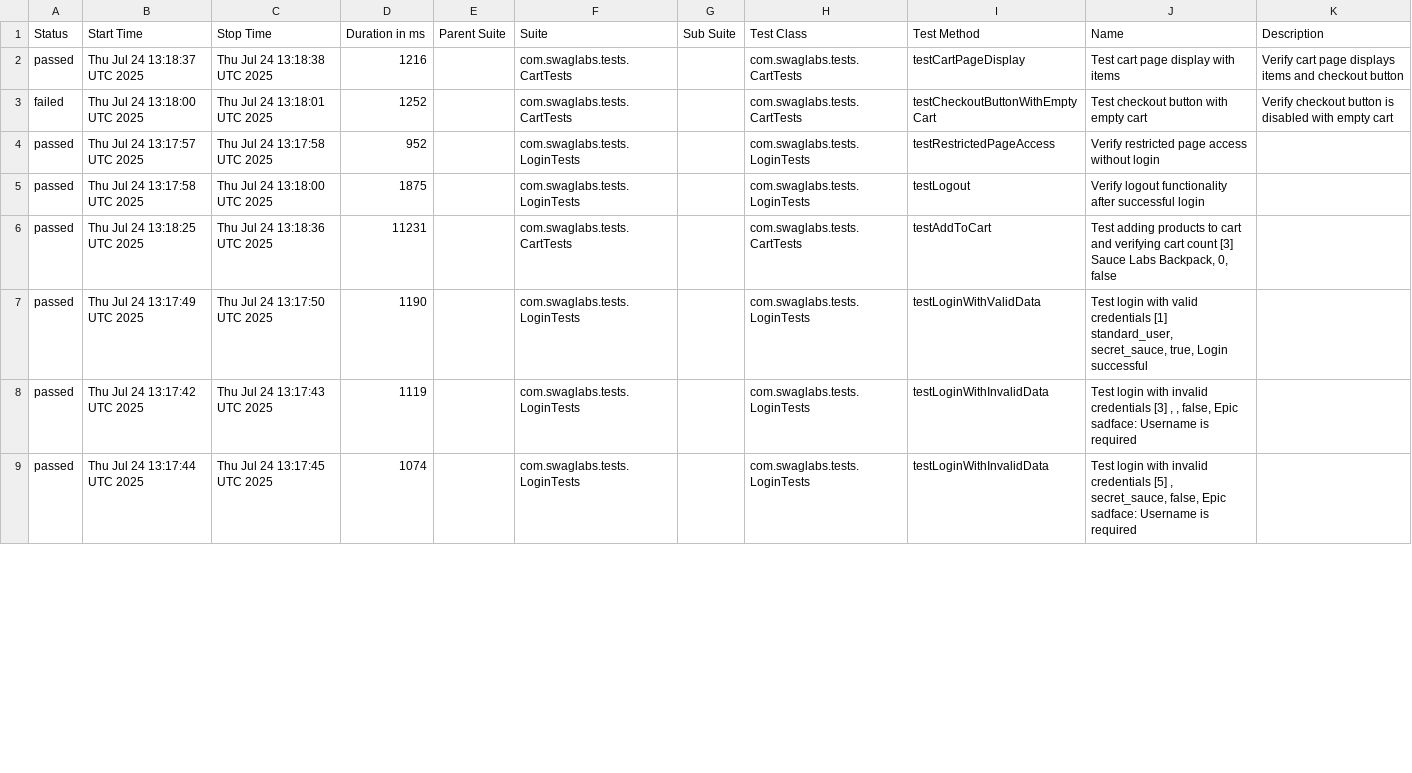
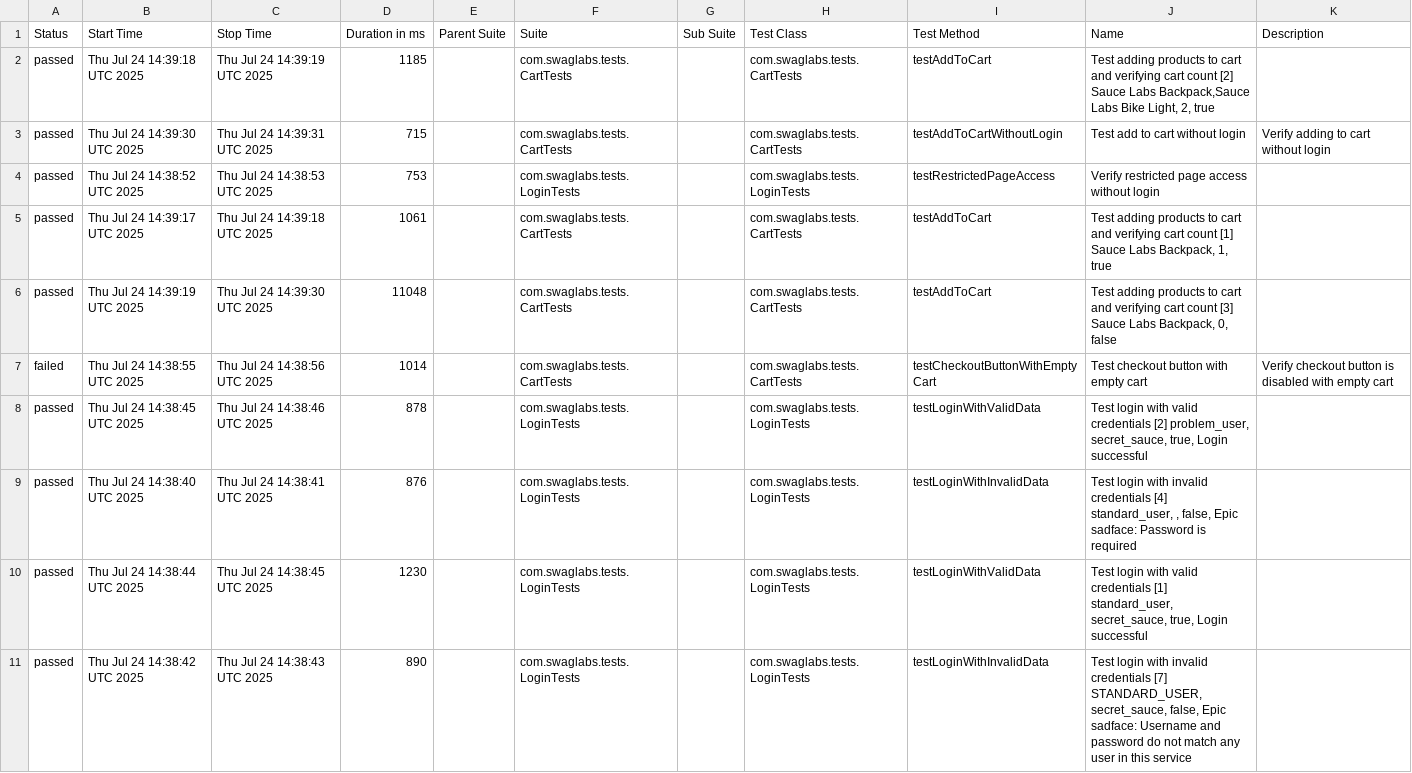
Before and after one commit to jaabless/SwagLabs, a CSV file: data/suites.csv, drawn as a sheet; only a part is shown; the diff covers the shown part only.

```diff
--- a/data/suites.csv
+++ b/data/suites.csv
@@ -1,9 +1,11 @@
 "Status","Start Time","Stop Time","Duration in ms","Parent Suite","Suite","Sub Suite","Test Class","Test Method","Name","Description"
-"passed","Thu Jul 24 13:18:37 UTC 2025","Thu Jul 24 13:18:38 UTC 2025","1216","","com.swaglabs.tests.CartTests","","com.swaglabs.tests.CartTests","testCartPageDisplay","Test cart page display with items","Verify cart page displays items and checkout button"
-"failed","Thu Jul 24 13:18:00 UTC 2025","Thu Jul 24 13:18:01 UTC 2025","1252","","com.swaglabs.tests.CartTests","","com.swaglabs.tests.CartTests","testCheckoutButtonWithEmptyCart","Test checkout button with empty cart","Verify checkout button is disabled with empty cart"
-"passed","Thu Jul 24 13:17:57 UTC 2025","Thu Jul 24 13:17:58 UTC 2025","952","","com.swaglabs.tests.LoginTests","","com.swaglabs.tests.LoginTests","testRestrictedPageAccess","Verify restricted page access without login",""
-"passed","Thu Jul 24 13:17:58 UTC 2025","Thu Jul 24 13:18:00 UTC 2025","1875","","com.swaglabs.tests.LoginTests","","com.swaglabs.tests.LoginTests","testLogout","Verify logout functionality after successful login",""
-"passed","Thu Jul 24 13:18:25 UTC 2025","Thu Jul 24 13:18:36 UTC 2025","11231","","com.swaglabs.tests.CartTests","","com.swaglabs.tests.CartTests","testAddToCart","Test adding products to cart and verifying cart count [3] Sauce Labs Backpack, 0, false",""
-"passed","Thu Jul 24 13:17:49 UTC 2025","Thu Jul 24 13:17:50 UTC 2025","1190","","com.swaglabs.tests.LoginTests","","com.swaglabs.tests.LoginTests","testLoginWithValidData","Test login with valid credentials [1] standard_user, secret_sauce, true, Login successful",""
-"passed","Thu Jul 24 13:17:42 UTC 2025","Thu Jul 24 13:17:43 UTC 2025","1119","","com.swaglabs.tests.LoginTests","","com.swaglabs.tests.LoginTests","testLoginWithInvalidData","Test login with invalid credentials [3] , , false, Epic sadface: Username is required",""
-"passed","Thu Jul 24 13:17:44 UTC 2025","Thu Jul 24 13:17:45 UTC 2025","1074","","com.swaglabs.tests.LoginTests","","com.swaglabs.tests.LoginTests","testLoginWithInvalidData","Test login with invalid credentials [5] , secret_sauce, false, Epic sadface: Username is required",""
+"passed","Thu Jul 24 14:39:18 UTC 2025","Thu Jul 24 14:39:19 UTC 2025","1185","","com.swaglabs.tests.CartTests","","com.swaglabs.tests.CartTests","testAddToCart","Test adding products to cart and verifying cart count [2] Sauce Labs Backpack,Sauce Labs Bike Light, 2, true",""
+"passed","Thu Jul 24 14:39:30 UTC 2025","Thu Jul 24 14:39:31 UTC 2025","715","","com.swaglabs.tests.CartTests","","com.swaglabs.tests.CartTests","testAddToCartWithoutLogin","Test add to cart without login","Verify adding to cart without login"
+"passed","Thu Jul 24 14:38:52 UTC 2025","Thu Jul 24 14:38:53 UTC 2025","753","","com.swaglabs.tests.LoginTests","","com.swaglabs.tests.LoginTests","testRestrictedPageAccess","Verify restricted page access without login",""
+"passed","Thu Jul 24 14:39:17 UTC 2025","Thu Jul 24 14:39:18 UTC 2025","1061","","com.swaglabs.tests.CartTests","","com.swaglabs.tests.CartTests","testAddToCart","Test adding products to cart and verifying cart count [1] Sauce Labs Backpack, 1, true",""
+"passed","Thu Jul 24 14:39:19 UTC 2025","Thu Jul 24 14:39:30 UTC 2025","11048","","com.swaglabs.tests.CartTests","","com.swaglabs.tests.CartTests","testAddToCart","Test adding products to cart and verifying cart count [3] Sauce Labs Backpack, 0, false",""
+"failed","Thu Jul 24 14:38:55 UTC 2025","Thu Jul 24 14:38:56 UTC 2025","1014","","com.swaglabs.tests.CartTests","","com.swaglabs.tests.CartTests","testCheckoutButtonWithEmptyCart","Test checkout button with empty cart","Verify checkout button is disabled with empty cart"
+"passed","Thu Jul 24 14:38:45 UTC 2025","Thu Jul 24 14:38:46 UTC 2025","878","","com.swaglabs.tests.LoginTests","","com.swaglabs.tests.LoginTests","testLoginWithValidData","Test login with valid credentials [2] problem_user, secret_sauce, true, Login successful",""
+"passed","Thu Jul 24 14:38:40 UTC 2025","Thu Jul 24 14:38:41 UTC 2025","876","","com.swaglabs.tests.LoginTests","","com.swaglabs.tests.LoginTests","testLoginWithInvalidData","Test login with invalid credentials [4] standard_user, , false, Epic sadface: Password is required",""
+"passed","Thu Jul 24 14:38:44 UTC 2025","Thu Jul 24 14:38:45 UTC 2025","1230","","com.swaglabs.tests.LoginTests","","com.swaglabs.tests.LoginTests","testLoginWithValidData","Test login with valid credentials [1] standard_user, secret_sauce, true, Login successful",""
+"passed","Thu Jul 24 14:38:42 UTC 2025","Thu Jul 24 14:38:43 UTC 2025","890","","com.swaglabs.tests.LoginTests","","com.swaglabs.tests.LoginTests","testLoginWithInvalidData","Test login with invalid credentials [7] STANDARD_USER, secret_sauce, false, Epic sadface: Username and password do not match any user in this service",""
```
Also changed, not shown: 2 added rows, 4 removed rows and 39 edited cells elsewhere in this file, data/behaviors.csv, 57 other files.
